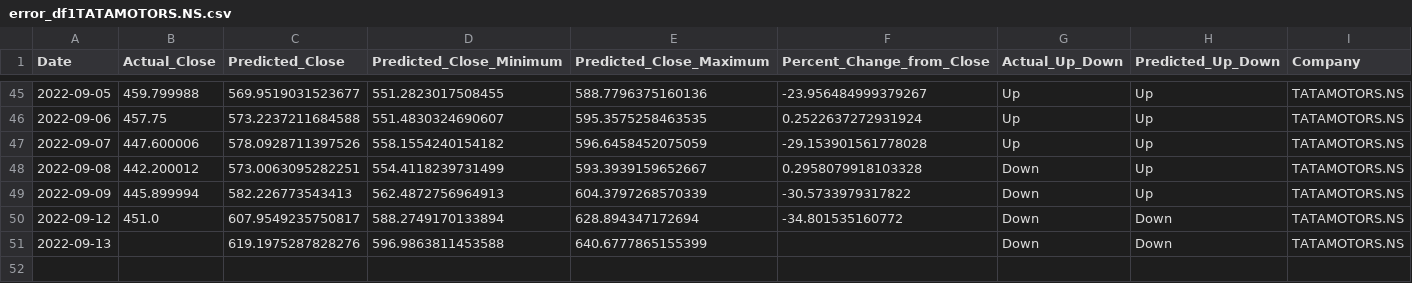
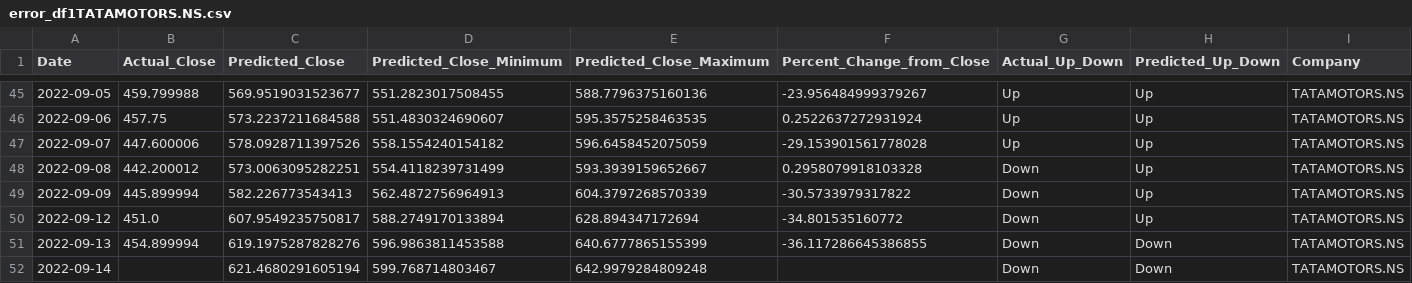
Before and after one commit to advait-t/Stock_Prediction, a CSV file: data/final/error_df1TATAMOTORS.NS.csv, drawn as a sheet; only a part is shown, gaps mark what is left out.

```diff
--- a/data/final/error_df1TATAMOTORS.NS.csv
+++ b/data/final/error_df1TATAMOTORS.NS.csv
@@ -49,3 +49,4 @@ Date,Actual_Close,Predicted_Close,Predicted_Close_Minimum,Predicted_Close_Maximu
 2022-09-09,445.899994,582.226773543413,562.4872756964913,604.3797268570339,-30.5733979317822,Down,Up,TATAMOTORS.NS
-2022-09-12,451.0,607.9549235750817,588.2749170133894,628.894347172694,-34.801535160772,Down,Down,TATAMOTORS.NS
-2022-09-13,,619.1975287828276,596.9863811453588,640.6777865155399,,Down,Down,TATAMOTORS.NS
+2022-09-12,451.0,607.9549235750817,588.2749170133894,628.894347172694,-34.801535160772,Down,Up,TATAMOTORS.NS
+2022-09-13,454.899994,619.1975287828276,596.9863811453588,640.6777865155399,-36.117286645386855,Down,Down,TATAMOTORS.NS
+2022-09-14,,621.4680291605194,599.768714803467,642.9979284809248,,Down,Down,TATAMOTORS.NS
```
Also changed, not shown: data/final/error_df1ITC.NS.csv, data/final/error_df1RELIANCE.NS.csv, 6 other files.
